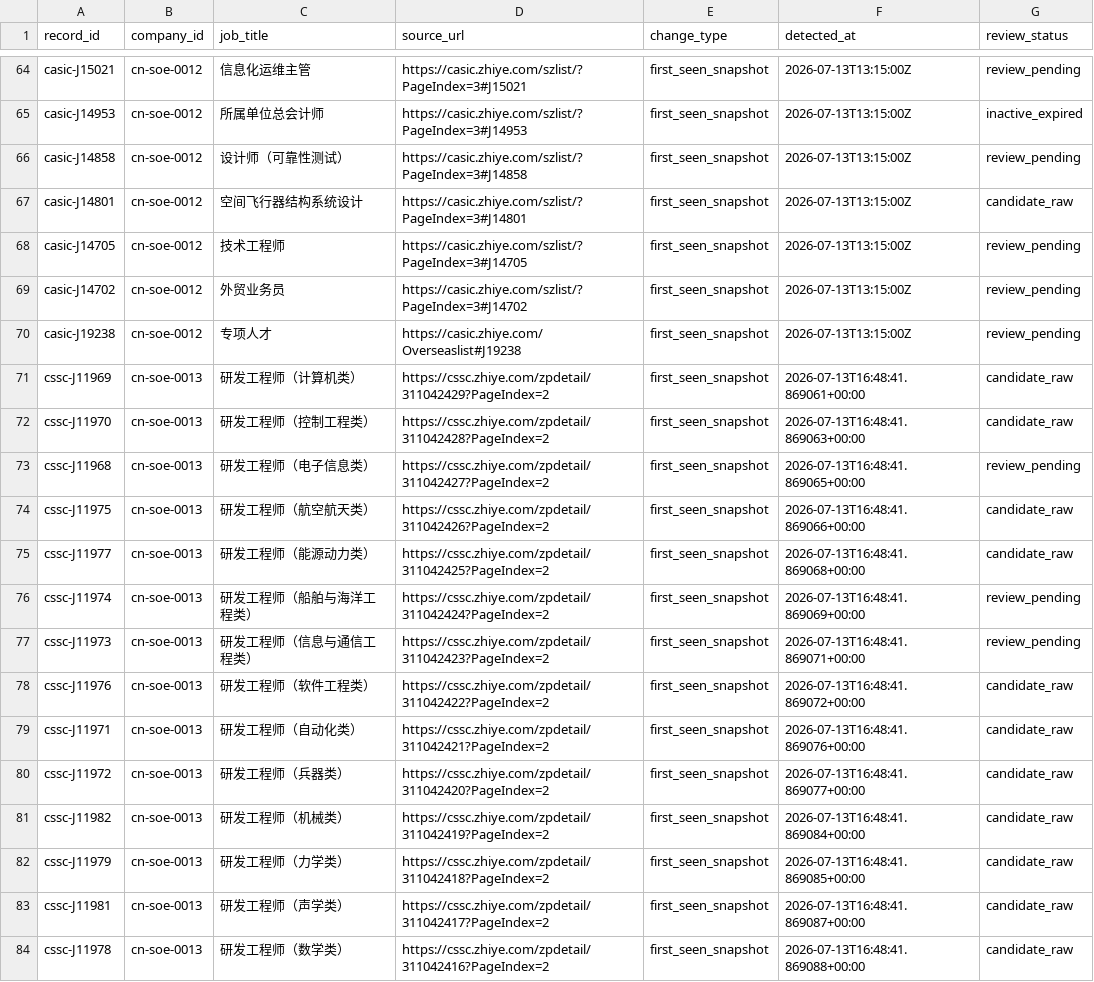
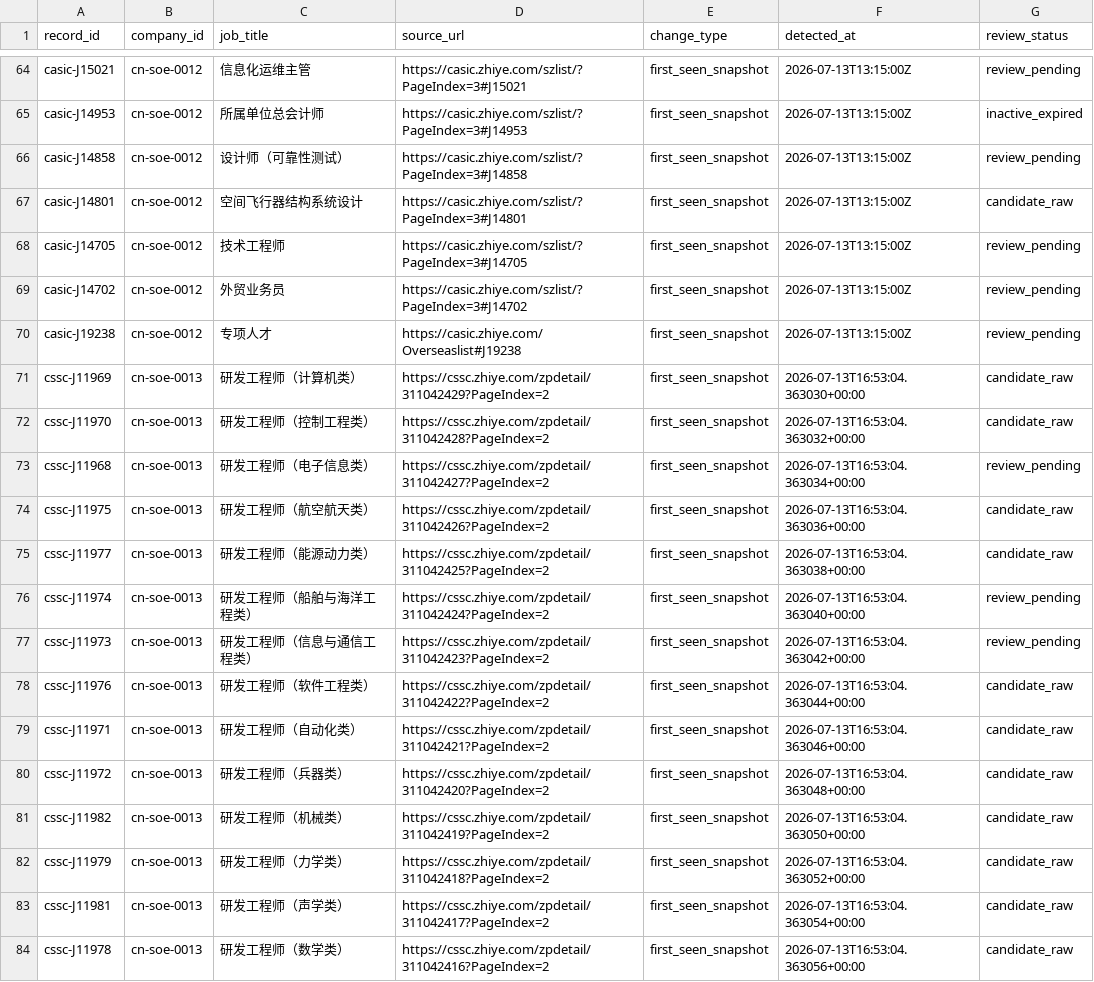
Before and after one commit to maudwolfe56-eng/lietoula-bridge, a CSV file: research/company1000/deliverables/JobChanges.csv, drawn as a sheet; only a part is shown, gaps mark what is left out; the diff covers the shown part only.

```diff
--- a/research/company1000/deliverables/JobChanges.csv
+++ b/research/company1000/deliverables/JobChanges.csv
@@ -70,15 +70,15 @@ casic-J14702,cn-soe-0012,外贸业务员,https://casic.zhiye.com/szlist/?PageInd
 casic-J19238,cn-soe-0012,专项人才,https://casic.zhiye.com/Overseaslist#J19238,first_seen_snapshot,2026-07-13T13:15:00Z,review_pending
-cssc-J11969,cn-soe-0013,研发工程师（计算机类）,https://cssc.zhiye.com/zpdetail/311042429?PageIndex=2,first_seen_snapshot,2026-07-13T16:48:41.869061+00:00,candidate_raw
-cssc-J11970,cn-soe-0013,研发工程师（控制工程类）,https://cssc.zhiye.com/zpdetail/311042428?PageIndex=2,first_seen_snapshot,2026-07-13T16:48:41.869063+00:00,candidate_raw
-cssc-J11968,cn-soe-0013,研发工程师（电子信息类）,https://cssc.zhiye.com/zpdetail/311042427?PageIndex=2,first_seen_snapshot,2026-07-13T16:48:41.869065+00:00,review_pending
-cssc-J11975,cn-soe-0013,研发工程师（航空航天类）,https://cssc.zhiye.com/zpdetail/311042426?PageIndex=2,first_seen_snapshot,2026-07-13T16:48:41.869066+00:00,candidate_raw
-cssc-J11977,cn-soe-0013,研发工程师（能源动力类）,https://cssc.zhiye.com/zpdetail/311042425?PageIndex=2,first_seen_snapshot,2026-07-13T16:48:41.869068+00:00,candidate_raw
-cssc-J11974,cn-soe-0013,研发工程师（船舶与海洋工程类）,https://cssc.zhiye.com/zpdetail/311042424?PageIndex=2,first_seen_snapshot,2026-07-13T16:48:41.869069+00:00,review_pending
-cssc-J11973,cn-soe-0013,研发工程师（信息与通信工程类）,https://cssc.zhiye.com/zpdetail/311042423?PageIndex=2,first_seen_snapshot,2026-07-13T16:48:41.869071+00:00,review_pending
-cssc-J11976,cn-soe-0013,研发工程师（软件工程类）,https://cssc.zhiye.com/zpdetail/311042422?PageIndex=2,first_seen_snapshot,2026-07-13T16:48:41.869072+00:00,candidate_raw
-cssc-J11971,cn-soe-0013,研发工程师（自动化类）,https://cssc.zhiye.com/zpdetail/311042421?PageIndex=2,first_seen_snapshot,2026-07-13T16:48:41.869076+00:00,candidate_raw
-cssc-J11972,cn-soe-0013,研发工程师（兵器类）,https://cssc.zhiye.com/zpdetail/311042420?PageIndex=2,first_seen_snapshot,2026-07-13T16:48:41.869077+00:00,candidate_raw
-cssc-J11982,cn-soe-0013,研发工程师（机械类）,https://cssc.zhiye.com/zpdetail/311042419?PageIndex=2,first_seen_snapshot,2026-07-13T16:48:41.869084+00:00,candidate_raw
-cssc-J11979,cn-soe-0013,研发工程师（力学类）,https://cssc.zhiye.com/zpdetail/311042418?PageIndex=2,first_seen_snapshot,2026-07-13T16:48:41.869085+00:00,candidate_raw
-cssc-J11981,cn-soe-0013,研发工程师（声学类）,https://cssc.zhiye.com/zpdetail/311042417?PageIndex=2,first_seen_snapshot,2026-07-13T16:48:41.869087+00:00,candidate_raw
-cssc-J11978,cn-soe-0013,研发工程师（数学类）,https://cssc.zhiye.com/zpdetail/311042416?PageIndex=2,first_seen_snapshot,2026-07-13T16:48:41.869088+00:00,candidate_raw
+cssc-J11969,cn-soe-0013,研发工程师（计算机类）,https://cssc.zhiye.com/zpdetail/311042429?PageIndex=2,first_seen_snapshot,2026-07-13T16:53:04.363030+00:00,candidate_raw
+cssc-J11970,cn-soe-0013,研发工程师（控制工程类）,https://cssc.zhiye.com/zpdetail/311042428?PageIndex=2,first_seen_snapshot,2026-07-13T16:53:04.363032+00:00,candidate_raw
+cssc-J11968,cn-soe-0013,研发工程师（电子信息类）,https://cssc.zhiye.com/zpdetail/311042427?PageIndex=2,first_seen_snapshot,2026-07-13T16:53:04.363034+00:00,review_pending
+cssc-J11975,cn-soe-0013,研发工程师（航空航天类）,https://cssc.zhiye.com/zpdetail/311042426?PageIndex=2,first_seen_snapshot,2026-07-13T16:53:04.363036+00:00,candidate_raw
+cssc-J11977,cn-soe-0013,研发工程师（能源动力类）,https://cssc.zhiye.com/zpdetail/311042425?PageIndex=2,first_seen_snapshot,2026-07-13T16:53:04.363038+00:00,candidate_raw
+cssc-J11974,cn-soe-0013,研发工程师（船舶与海洋工程类）,https://cssc.zhiye.com/zpdetail/311042424?PageIndex=2,first_seen_snapshot,2026-07-13T16:53:04.363040+00:00,review_pending
+cssc-J11973,cn-soe-0013,研发工程师（信息与通信工程类）,https://cssc.zhiye.com/zpdetail/311042423?PageIndex=2,first_seen_snapshot,2026-07-13T16:53:04.363042+00:00,review_pending
+cssc-J11976,cn-soe-0013,研发工程师（软件工程类）,https://cssc.zhiye.com/zpdetail/311042422?PageIndex=2,first_seen_snapshot,2026-07-13T16:53:04.363044+00:00,candidate_raw
+cssc-J11971,cn-soe-0013,研发工程师（自动化类）,https://cssc.zhiye.com/zpdetail/311042421?PageIndex=2,first_seen_snapshot,2026-07-13T16:53:04.363046+00:00,candidate_raw
+cssc-J11972,cn-soe-0013,研发工程师（兵器类）,https://cssc.zhiye.com/zpdetail/311042420?PageIndex=2,first_seen_snapshot,2026-07-13T16:53:04.363048+00:00,candidate_raw
+cssc-J11982,cn-soe-0013,研发工程师（机械类）,https://cssc.zhiye.com/zpdetail/311042419?PageIndex=2,first_seen_snapshot,2026-07-13T16:53:04.363050+00:00,candidate_raw
+cssc-J11979,cn-soe-0013,研发工程师（力学类）,https://cssc.zhiye.com/zpdetail/311042418?PageIndex=2,first_seen_snapshot,2026-07-13T16:53:04.363052+00:00,candidate_raw
+cssc-J11981,cn-soe-0013,研发工程师（声学类）,https://cssc.zhiye.com/zpdetail/311042417?PageIndex=2,first_seen_snapshot,2026-07-13T16:53:04.363054+00:00,candidate_raw
+cssc-J11978,cn-soe-0013,研发工程师（数学类）,https://cssc.zhiye.com/zpdetail/311042416?PageIndex=2,first_seen_snapshot,2026-07-13T16:53:04.363056+00:00,candidate_raw
```
Also changed, not shown: 60 edited cells elsewhere in this file, research/company1000/deliverables/Coverage.csv, research/company1000/deliverables/Failures.csv, 15 other files.
